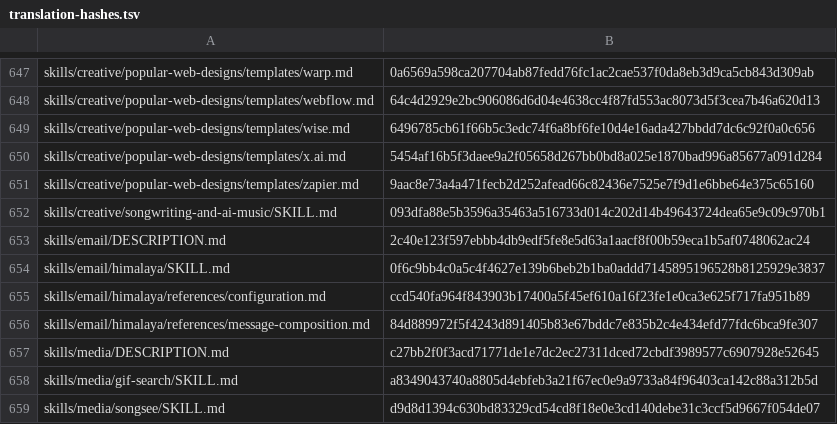
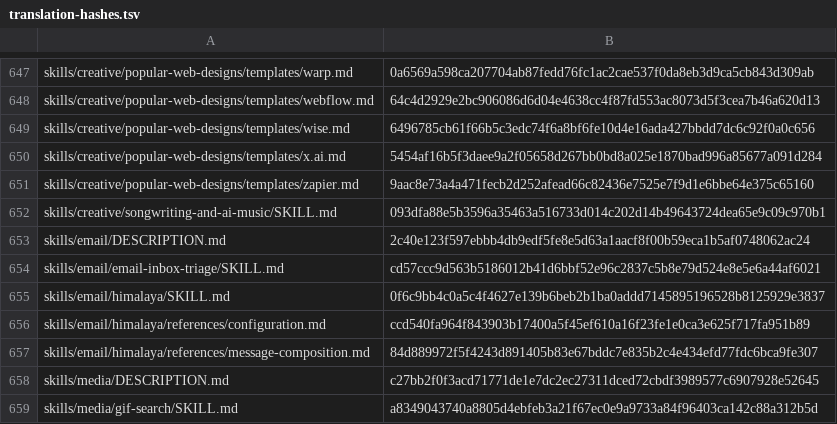
Before and after one commit to RyderFreeman4Logos/hermes-agent-docs-i18n, a TSV file: state/translation-hashes.tsv, drawn as a sheet; only a part is shown, gaps mark what is left out; the shorter side is filled out with more unchanged rows; the diff names each change by its address in the sheet, - before the commit and + after, or states it on an @@ line.

Commit message:
docs: translate skills/email/email-inbox-triage/SKILL.md
Translated Hermes Agent source document:

skills/email/email-inbox-triage/SKILL.md

```diff
--- a/state/translation-hashes.tsv
+++ b/state/translation-hashes.tsv
+row 654: skills/email/email-inbox-triage/SKILL.md | cd57ccc9d563b5186012b41d6bbf52e96c2837c5b8e79d524e8e5e6a44af6021
```
Also changed, not shown: 4 other files.
